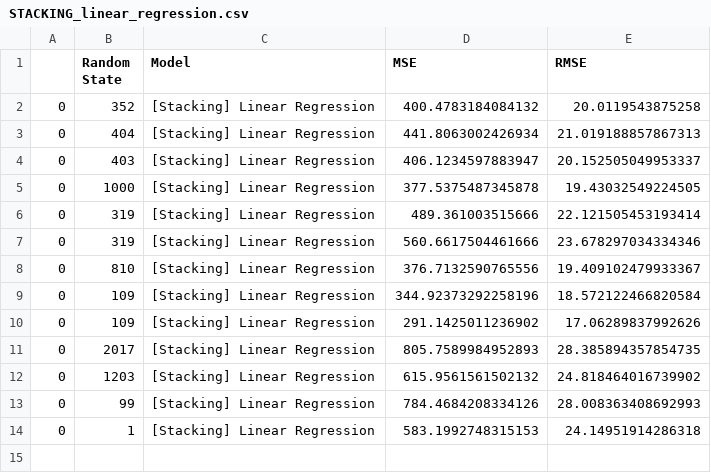
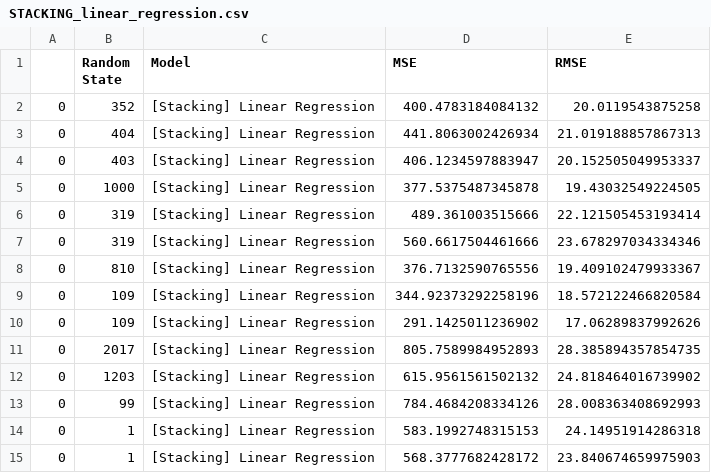
Before and after one commit to jihoonerd/1985_Auto_Imports_Database, a CSV file: log/STACKING_linear_regression.csv, drawn as a sheet; the diff names each change by its address in the sheet, - before the commit and + after, or states it on an @@ line.

```diff
--- a/log/STACKING_linear_regression.csv
+++ b/log/STACKING_linear_regression.csv
+row 15: 0 | 1 | [Stacking] Linear Regression | 568.3777682428172 | 23.840674659975903
```
Also changed, not shown: log/STACKING_avg.csv, log/STACKING_neural_network.csv, 7 other files.
